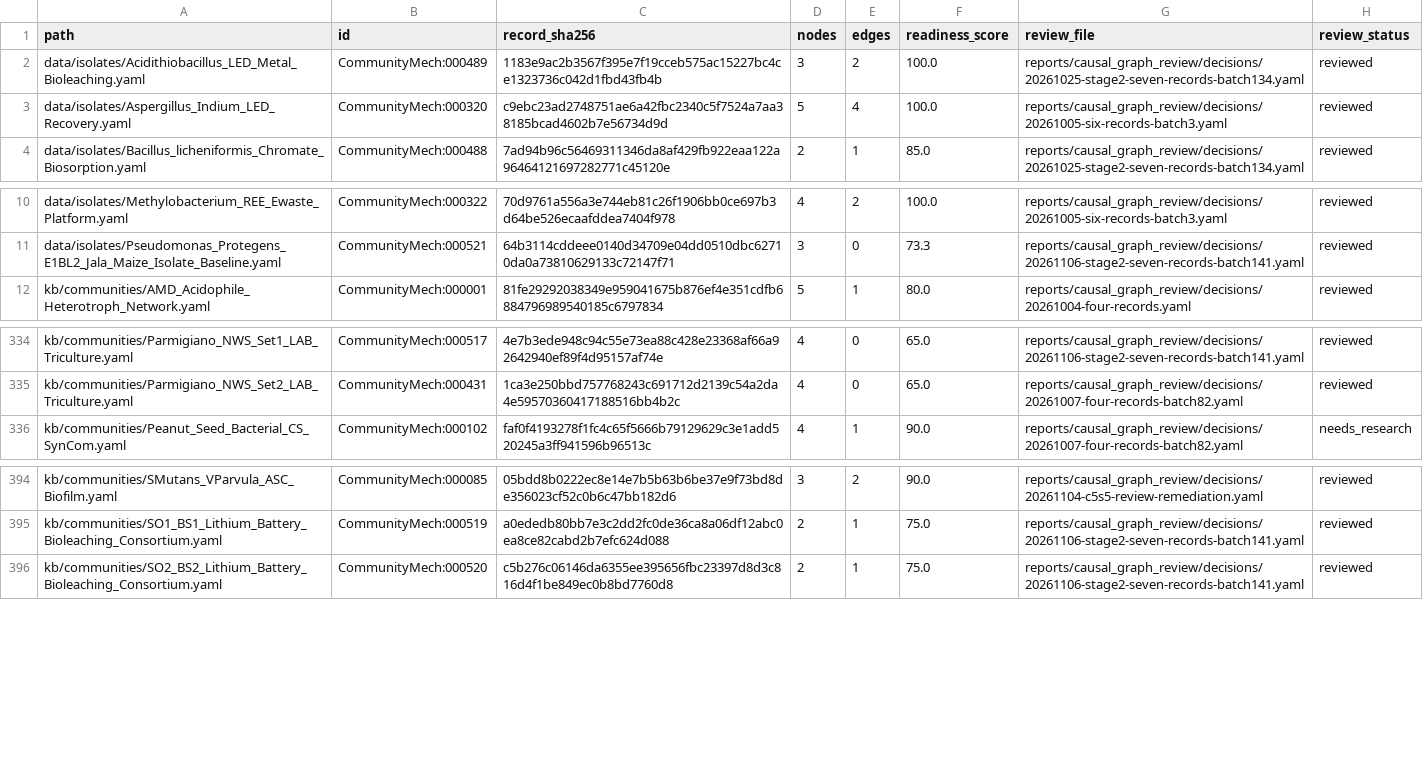
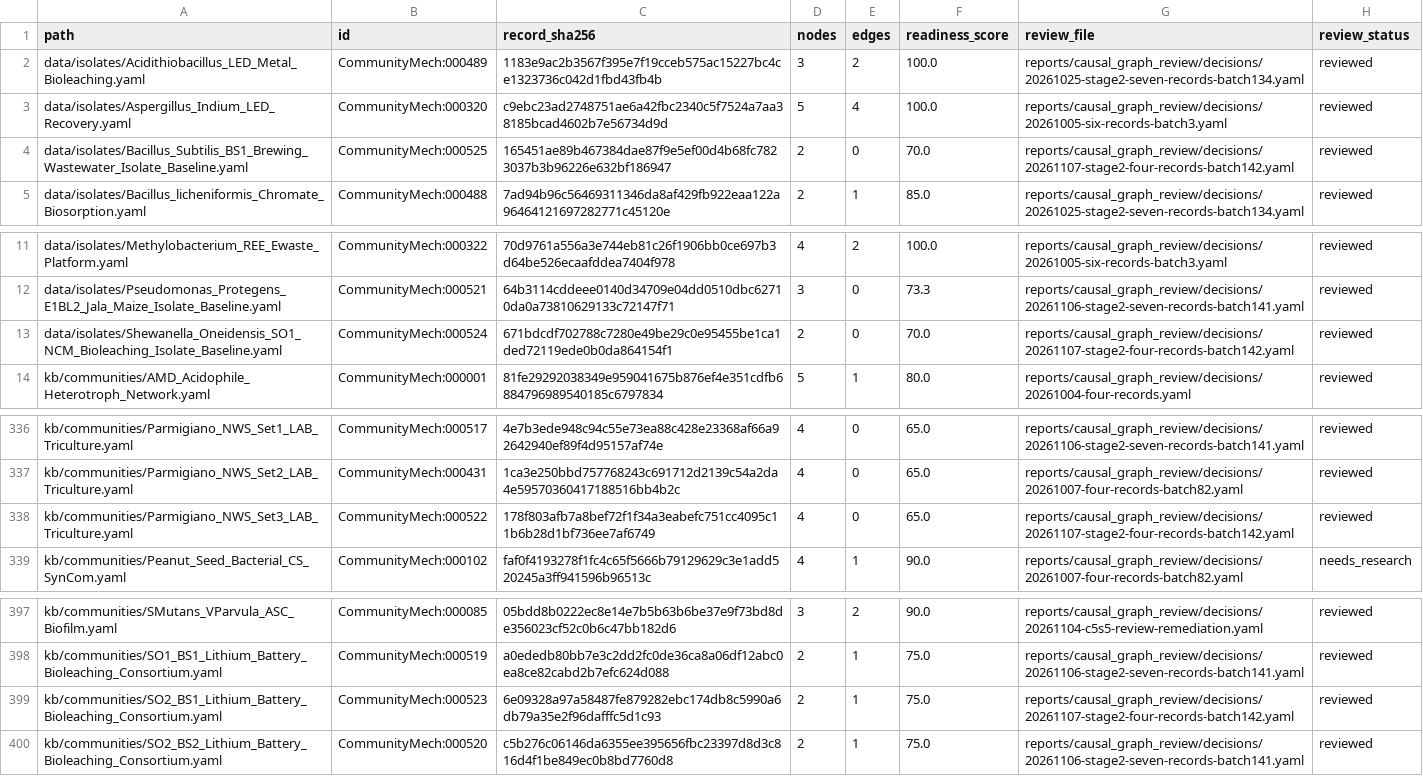
Before and after one commit to CultureBotAI/CommunityMech, a TSV file: reports/causal_graph_review/inventory.tsv, drawn as a sheet; only a part is shown, gaps mark what is left out.

Commit message:
Curate Cycle 10 Stage 2 causal graphs for CommunityMech:000522-000525 (batch 142)

```diff
--- a/reports/causal_graph_review/inventory.tsv
+++ b/reports/causal_graph_review/inventory.tsv
@@ -3,2 +3,3 @@ data/isolates/Acidithiobacillus_LED_Metal_Bioleaching.yaml	CommunityMech:000489
 data/isolates/Aspergillus_Indium_LED_Recovery.yaml	CommunityMech:000320	c9ebc23ad2748751ae6a42fbc2340c5f7524a7aa38185bcad4602b7e56734d9d	5	4	100.0	reports/causal_graph_review/decisions/20261005-six-records-batch3.yaml	reviewed
+data/isolates/Bacillus_Subtilis_BS1_Brewing_Wastewater_Isolate_Baseline.yaml	CommunityMech:000525	165451ae89b467384dae87f9e5ef00d4b68fc7823037b3b96226e632bf186947	2	0	70.0	reports/causal_graph_review/decisions/20261107-stage2-four-records-batch142.yaml	reviewed
 data/isolates/Bacillus_licheniformis_Chromate_Biosorption.yaml	CommunityMech:000488	7ad94b96c56469311346da8af429fb922eaa122a96464121697282771c45120e	2	1	85.0	reports/causal_graph_review/decisions/20261025-stage2-seven-records-batch134.yaml	reviewed
@@ -11,2 +12,3 @@ data/isolates/Methylobacterium_REE_Ewaste_Platform.yaml	CommunityMech:000322	70d
 data/isolates/Pseudomonas_Protegens_E1BL2_Jala_Maize_Isolate_Baseline.yaml	CommunityMech:000521	64b3114cddeee0140d34709e04dd0510dbc62710da0a73810629133c72147f71	3	0	73.3	reports/causal_graph_review/decisions/20261106-stage2-seven-records-batch141.yaml	reviewed
+data/isolates/Shewanella_Oneidensis_SO1_NCM_Bioleaching_Isolate_Baseline.yaml	CommunityMech:000524	671bdcdf702788c7280e49be29c0e95455be1ca1ded72119ede0b0da864154f1	2	0	70.0	reports/causal_graph_review/decisions/20261107-stage2-four-records-batch142.yaml	reviewed
 kb/communities/AMD_Acidophile_Heterotroph_Network.yaml	CommunityMech:000001	81fe29292038349e959041675b876ef4e351cdfb6884796989540185c6797834	5	1	80.0	reports/causal_graph_review/decisions/20261004-four-records.yaml	reviewed
@@ -335,2 +337,3 @@ kb/communities/Parmigiano_NWS_Set1_LAB_Triculture.yaml	CommunityMech:000517	4e7b
 kb/communities/Parmigiano_NWS_Set2_LAB_Triculture.yaml	CommunityMech:000431	1ca3e250bbd757768243c691712d2139c54a2da4e59570360417188516bb4b2c	4	0	65.0	reports/causal_graph_review/decisions/20261007-four-records-batch82.yaml	reviewed
+kb/communities/Parmigiano_NWS_Set3_LAB_Triculture.yaml	CommunityMech:000522	178f803afb7a8bef72f1f34a3eabefc751cc4095c11b6b28d1bf736ee7af6749	4	0	65.0	reports/causal_graph_review/decisions/20261107-stage2-four-records-batch142.yaml	reviewed
 kb/communities/Peanut_Seed_Bacterial_CS_SynCom.yaml	CommunityMech:000102	faf0f4193278f1fc4c65f5666b79129629c3e1add520245a3ff941596b96513c	4	1	90.0	reports/causal_graph_review/decisions/20261007-four-records-batch82.yaml	needs_research
@@ -395,2 +398,3 @@ kb/communities/SMutans_VParvula_ASC_Biofilm.yaml	CommunityMech:000085	05bdd8b022
 kb/communities/SO1_BS1_Lithium_Battery_Bioleaching_Consortium.yaml	CommunityMech:000519	a0ededb80bb7e3c2dd2fc0de36ca8a06df12abc0ea8ce82cabd2b7efc624d088	2	1	75.0	reports/causal_graph_review/decisions/20261106-stage2-seven-records-batch141.yaml	reviewed
+kb/communities/SO2_BS1_Lithium_Battery_Bioleaching_Consortium.yaml	CommunityMech:000523	6e09328a97a58487fe879282ebc174db8c5990a6db79a35e2f96dafffc5d1c93	2	1	75.0	reports/causal_graph_review/decisions/20261107-stage2-four-records-batch142.yaml	reviewed
 kb/communities/SO2_BS2_Lithium_Battery_Bioleaching_Consortium.yaml	CommunityMech:000520	c5b276c06146da6355ee395656fbc23397d8d3c816d4f1be849ec0b8bd7760d8	2	1	75.0	reports/causal_graph_review/decisions/20261106-stage2-seven-records-batch141.yaml	reviewed
```
Also changed, not shown: 14 other files.
